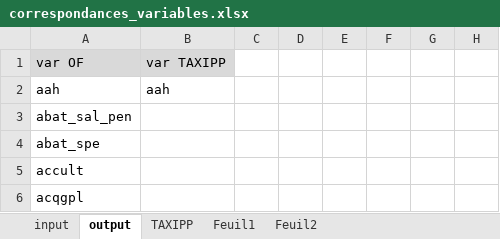
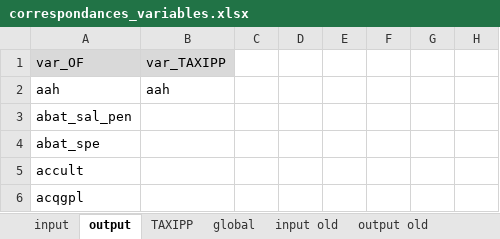
Before and after one commit to malkaguillot/openfisca-taxipp-comparison, an Excel workbook: correspondances_variables.xlsx, sheet output, drawn as a sheet; only a part is shown; values as stored, in another font and other column widths than the file's, no borders; the diff names each change by its address in the sheet, - before the commit and + after, or states it on an @@ line.

Commit message:
correspondances des variables : output

```diff
--- a/correspondances_variables.xlsx (sheet output)
+++ b/correspondances_variables.xlsx (sheet output)
-sheet tab: Feuil1
+sheet tab: global
-sheet tab: Feuil2
+sheet tab: output old
+sheet tab: input old
-A1: var OF
+A1: var_OF
-B1: var TAXIPP
+B1: var_TAXIPP
```
Also changed, not shown: sheet input.
